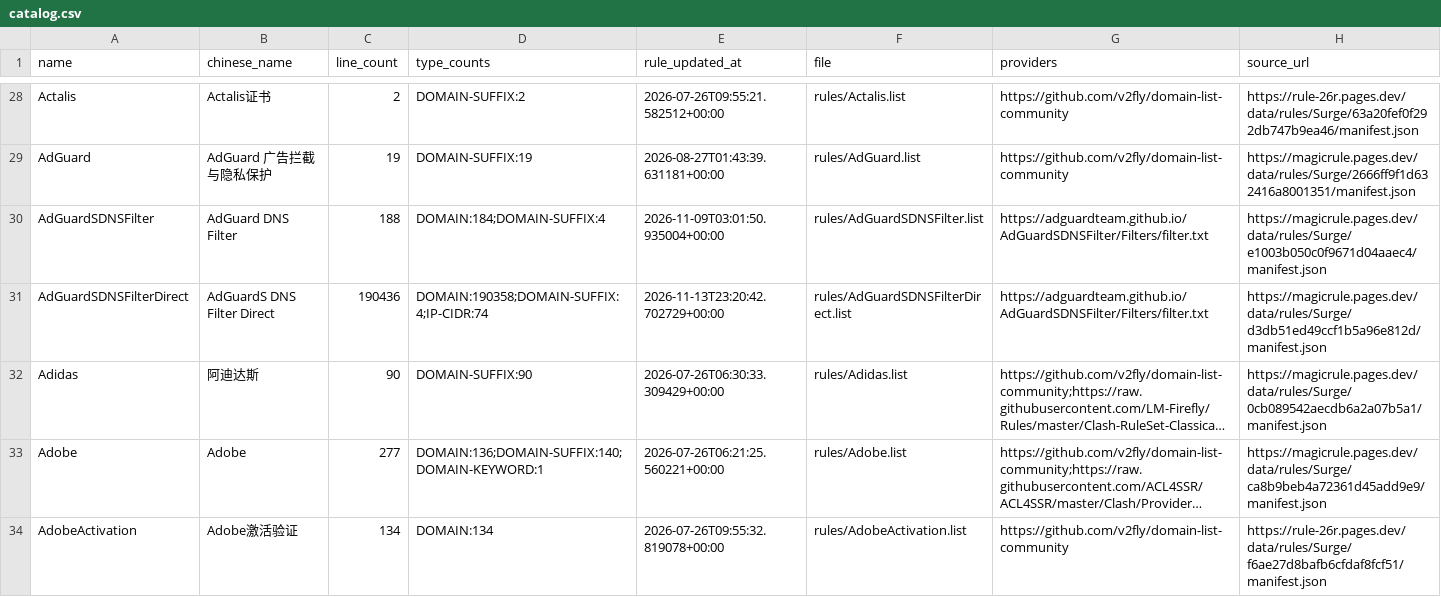
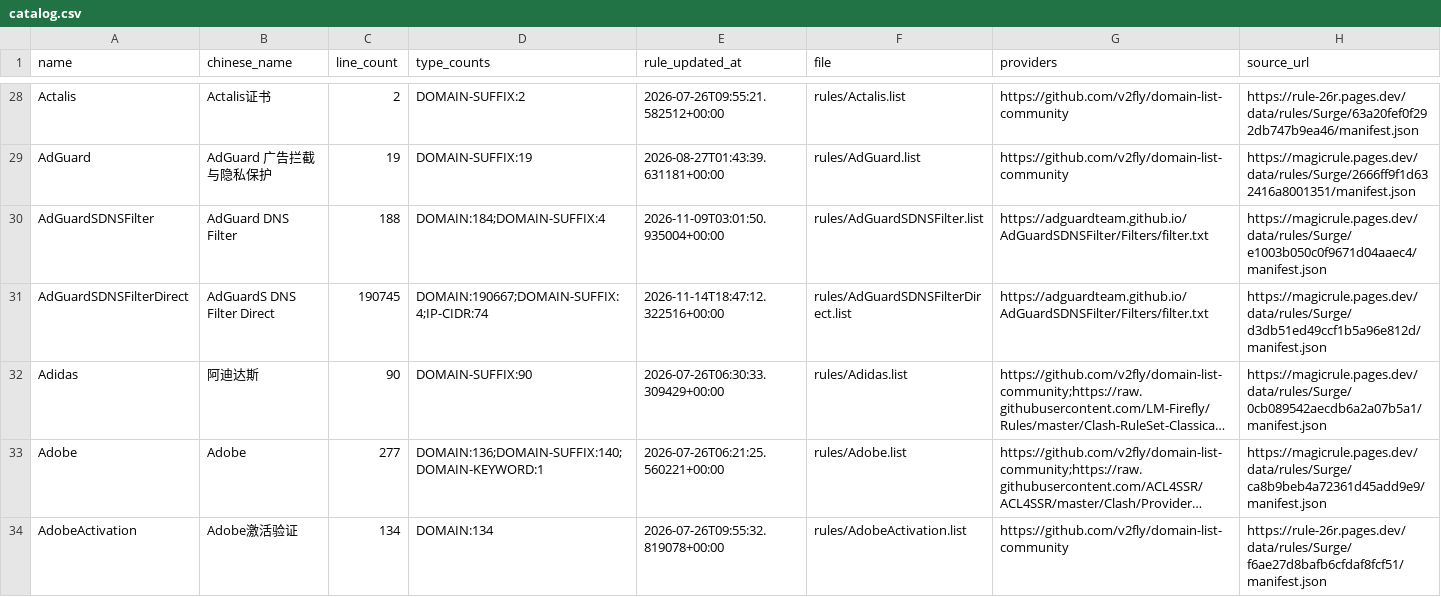
Before and after one commit to shaoj0013/Surge, a CSV file: magicrule/surge/catalog.csv, drawn as a sheet; only a part is shown, gaps mark what is left out; long unchanged cells end in …; the diff covers the shown part only; the diff names each change by its address in the sheet, - before the commit and + after, or states it on an @@ line.

Commit message:
chore(magicrule): 自动更新规则集
完成: 1185 条, 900023 行 更新 9 条, 删除 0 条  分组清单: 37 个

```diff
--- a/magicrule/surge/catalog.csv
+++ b/magicrule/surge/catalog.csv
-C31 (line_count): 190436
+C31 (line_count): 190745
-D31 (type_counts): DOMAIN:190358;DOMAIN-SUFFIX:4;IP-CIDR:74
+D31 (type_counts): DOMAIN:190667;DOMAIN-SUFFIX:4;IP-CIDR:74
-E31 (rule_updated_at): 2026-11-13T23:20:42.702729+00:00
+E31 (rule_updated_at): 2026-11-14T18:47:12.322516+00:00
```
Also changed, not shown: 22 edited cells elsewhere in this file, 20 other files.
